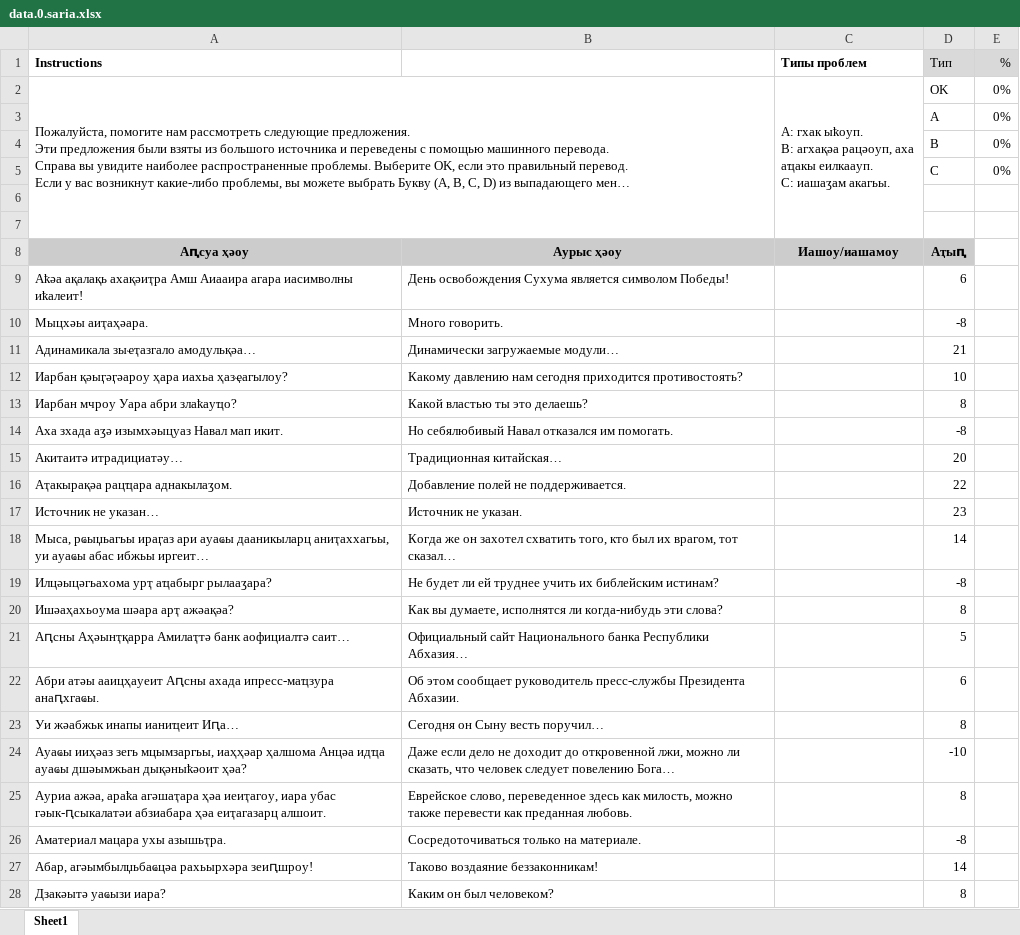
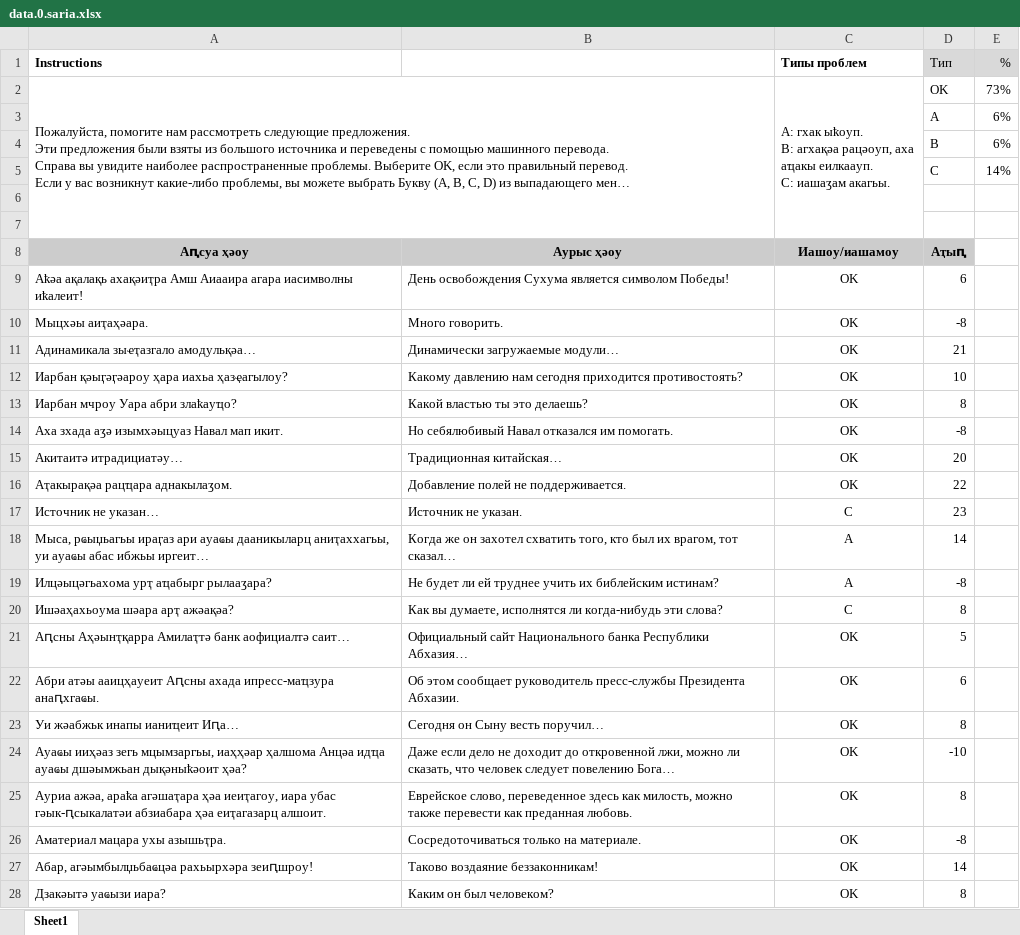
Before and after one commit to danielinux7/anana, an Excel workbook: nmt/астатистика/data.0.saria.xlsx, sheet Sheet1, drawn as a sheet; only a part is shown; long unchanged cells end in …; values as stored, in another font and other column widths than the file's, no borders; charts and pictures and conditional formats not drawn; the diff covers the shown part only; the diff names each change by its address in the sheet, - before the commit and + after, or states it on an @@ line.

Commit message:
Added data stats

```diff
--- a/nmt/астатистика/data.0.saria.xlsx (sheet Sheet1)
+++ b/nmt/астатистика/data.0.saria.xlsx (sheet Sheet1)
-E2 (%): 0%
+E2 (%): 73%
-E3:E4 (%): 0%
+E3:E4 (%): 6%
-E5 (%): 0%
+E5 (%): 14%
-C9:C16 (Типы проблем): (empty)
+C9:C16 (Типы проблем): OK
-C17 (Типы проблем): (empty)
+C17 (Типы проблем): C
-C18:C19 (Типы проблем): (empty)
+C18:C19 (Типы проблем): A
-C20 (Типы проблем): (empty)
+C20 (Типы проблем): C
-C21:C28 (Типы проблем): (empty)
+C21:C28 (Типы проблем): OK
```
Also changed, not shown: 230 edited cells elsewhere in this sheet, charts or pictures.
